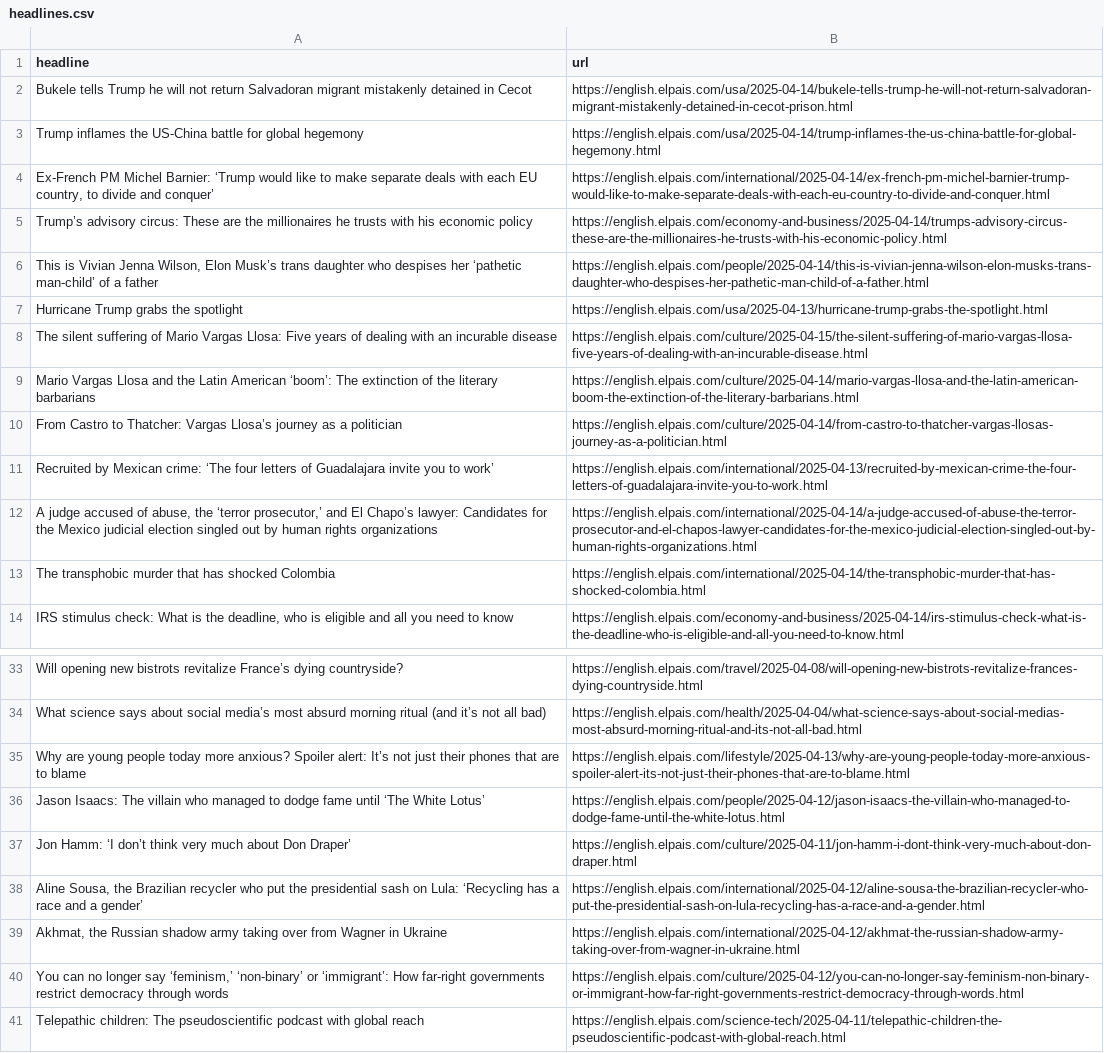
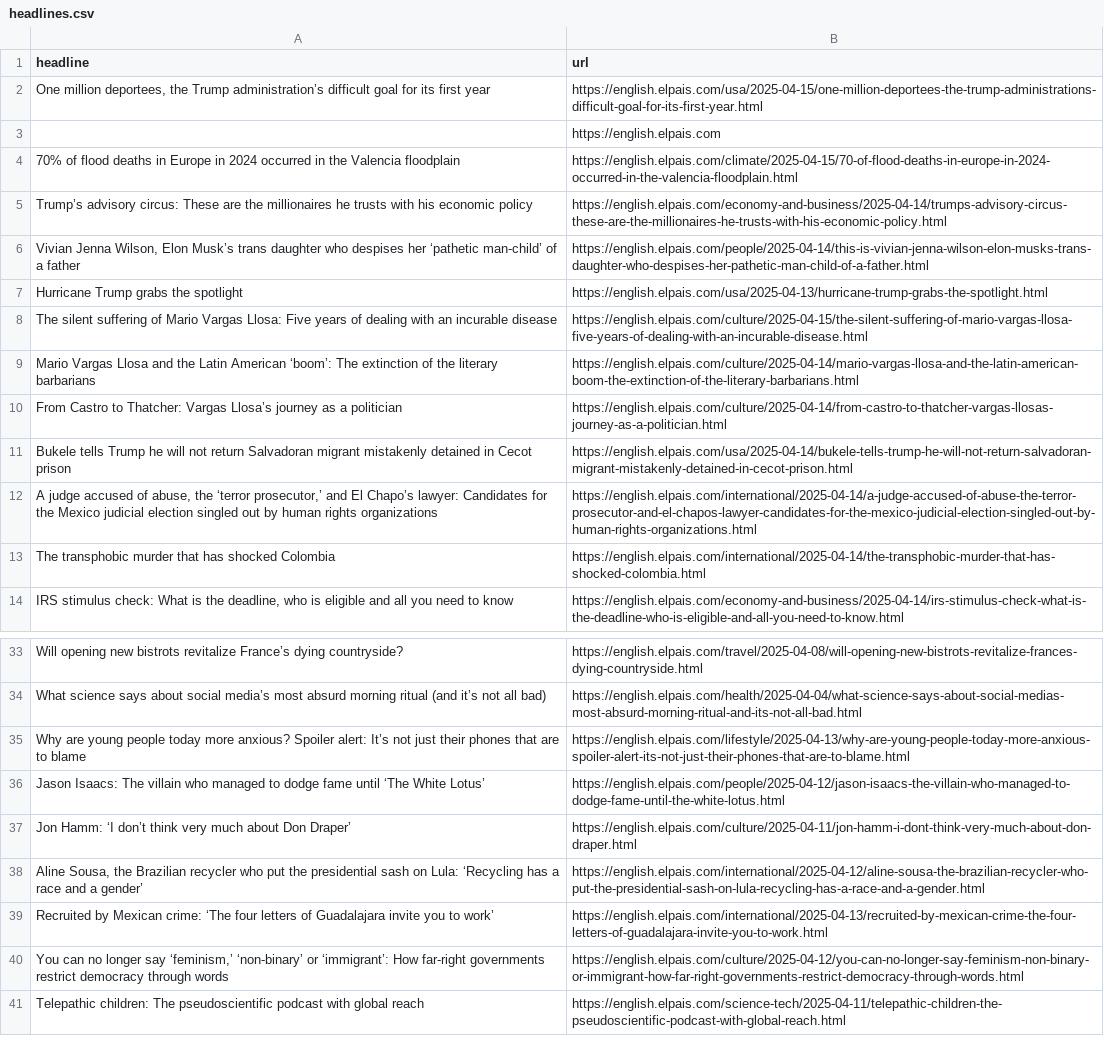
Before and after one commit to anaemepe/autoscrapper-elpais, a CSV file: headlines.csv, drawn as a sheet; only a part is shown, gaps mark what is left out.

```diff
--- a/headlines.csv
+++ b/headlines.csv
@@ -1,7 +1,7 @@
 headline,url
-Bukele tells Trump he will not return Salvadoran migrant mistakenly detained in Cecot,https://english.elpais.com/usa/2025-04-14/bukele-tells-trump-he-will-not-return-salvadoran-migrant-mistakenly-detained-in-cecot-prison.html
-Trump inflames the US-China battle for global hegemony,https://english.elpais.com/usa/2025-04-14/trump-inflames-the-us-china-battle-for-global-hegemony.html
-"Ex-French PM Michel Barnier: ‘Trump would like to make separate deals with each EU country, to divide and conquer’",https://english.elpais.com/international/2025-04-14/ex-french-pm-michel-barnier-trump-would-like-to-make-separate-deals-with-each-eu-country-to-divide-and-conquer.html
+"One million deportees, the Trump administration’s difficult goal for its first year",https://english.elpais.com/usa/2025-04-15/one-million-deportees-the-trump-administrations-difficult-goal-for-its-first-year.html
+,https://english.elpais.com
+70% of flood deaths in Europe in 2024 occurred in the Valencia floodplain,https://english.elpais.com/climate/2025-04-15/70-of-flood-deaths-in-europe-in-2024-occurred-in-the-valencia-floodplain.html
 Trump’s advisory circus: These are the millionaires he trusts with his economic policy,https://english.elpais.com/economy-and-business/2025-04-14/trumps-advisory-circus-these-are-the-millionaires-he-trusts-with-his-economic-policy.html
-"This is Vivian Jenna Wilson, Elon Musk’s trans daughter who despises her ‘pathetic man-child’ of a father",https://english.elpais.com/people/2025-04-14/this-is-vivian-jenna-wilson-elon-musks-trans-daughter-who-despises-her-pathetic-man-child-of-a-father.html
+"Vivian Jenna Wilson, Elon Musk’s trans daughter who despises her ‘pathetic man-child’ of a father",https://english.elpais.com/people/2025-04-14/this-is-vivian-jenna-wilson-elon-musks-trans-daughter-who-despises-her-pathetic-man-child-of-a-father.html
 Hurricane Trump grabs the spotlight ,https://english.elpais.com/usa/2025-04-13/hurricane-trump-grabs-the-spotlight.html
@@ -10,3 +10,3 @@ Mario Vargas Llosa and the Latin American ‘boom’: The extinction of the lite
 From Castro to Thatcher: Vargas Llosa’s journey as a politician,https://english.elpais.com/culture/2025-04-14/from-castro-to-thatcher-vargas-llosas-journey-as-a-politician.html
-Recruited by Mexican crime: ‘The four letters of Guadalajara invite you to work’,https://english.elpais.com/international/2025-04-13/recruited-by-mexican-crime-the-four-letters-of-guadalajara-invite-you-to-work.html
+Bukele tells Trump he will not return Salvadoran migrant mistakenly detained in Cecot prison,https://english.elpais.com/usa/2025-04-14/bukele-tells-trump-he-will-not-return-salvadoran-migrant-mistakenly-detained-in-cecot-prison.html
 "A judge accused of abuse, the ‘terror prosecutor,’ and El Chapo’s lawyer: Candidates for the Mexico judicial election singled out by human rights organizations",https://english.elpais.com/international/2025-04-14/a-judge-accused-of-abuse-the-terror-prosecutor-and-el-chapos-lawyer-candidates-for-the-mexico-judicial-election-singled-out-by-human-rights-organizations.html
@@ -38,3 +38,3 @@ Jon Hamm: ‘I don’t think very much about Don Draper’,https://english.elpai
 "Aline Sousa, the Brazilian recycler who put the presidential sash on Lula: ‘Recycling has a race and a gender’  ",https://english.elpais.com/international/2025-04-12/aline-sousa-the-brazilian-recycler-who-put-the-presidential-sash-on-lula-recycling-has-a-race-and-a-gender.html
-"Akhmat, the Russian shadow army taking over from Wagner in Ukraine",https://english.elpais.com/international/2025-04-12/akhmat-the-russian-shadow-army-taking-over-from-wagner-in-ukraine.html
+Recruited by Mexican crime: ‘The four letters of Guadalajara invite you to work’,https://english.elpais.com/international/2025-04-13/recruited-by-mexican-crime-the-four-letters-of-guadalajara-invite-you-to-work.html
 "You can no longer say ‘feminism,’ ‘non-binary’ or ‘immigrant’: How far-right governments restrict democracy through words",https://english.elpais.com/culture/2025-04-12/you-can-no-longer-say-feminism-non-binary-or-immigrant-how-far-right-governments-restrict-democracy-through-words.html
```
